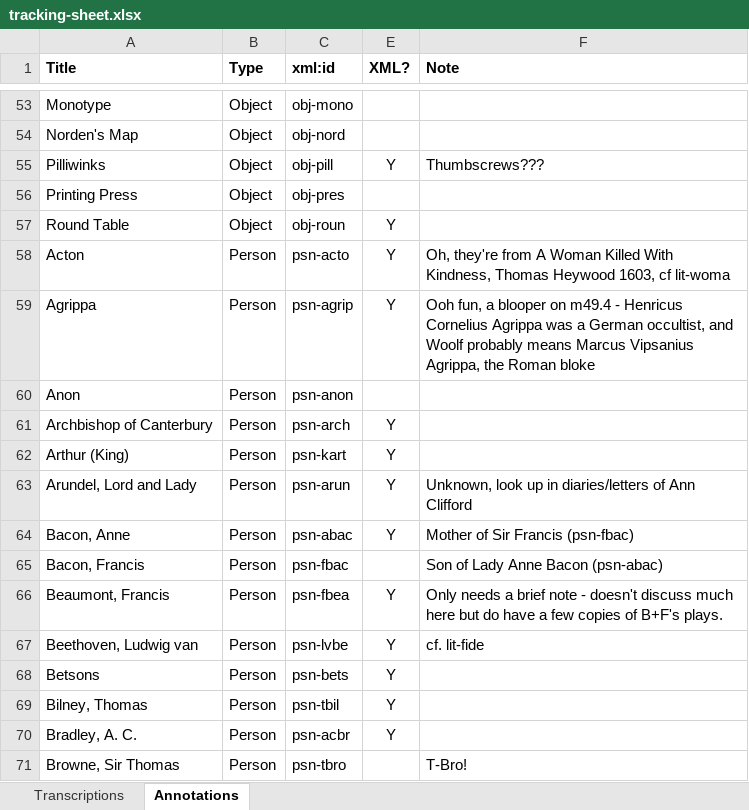
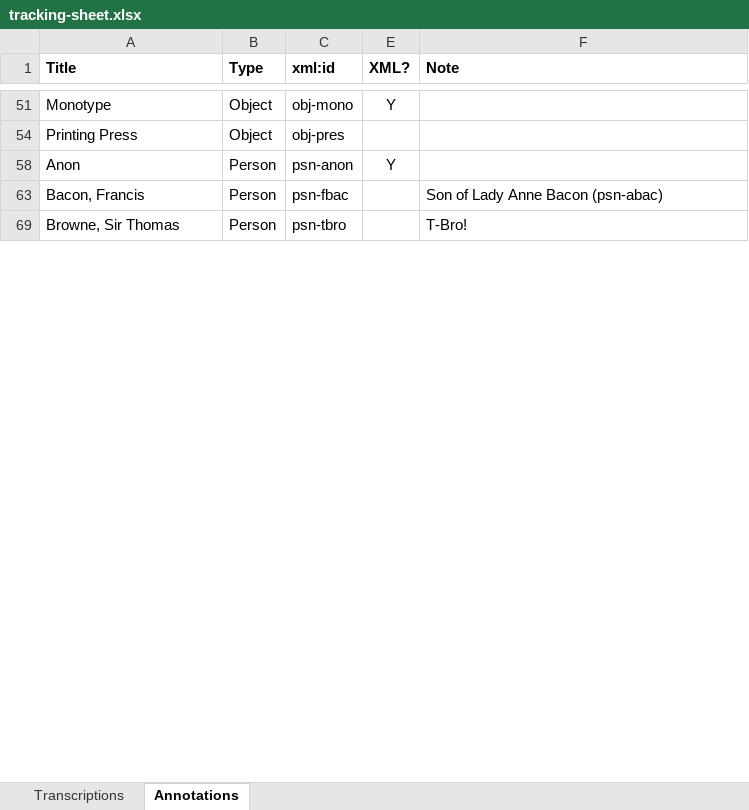
Before and after one commit to JoshuaAPhillips/digital-anon, an Excel workbook: tracking-sheet.xlsx, sheet Annotations, drawn as a sheet; only a part is shown, gaps mark what is left out; values as stored, in another font and other column widths than the file's, no borders; conditional formats not drawn; removed rows and columns are numbered as before the commit, all else as after; the diff covers the shown part only; the diff names each change by its address in the sheet, - before the commit and + after, or states it on an @@ line.

Commit message:
m48 1r and 2r - need toredo segmentation for 1v

```diff
--- a/tracking-sheet.xlsx (sheet Annotations)
+++ b/tracking-sheet.xlsx (sheet Annotations)
-E51 (XML?): (empty)
+E51 (XML?): Y
-row 54: Norden's Map | Object | obj-nord
@@ row 55 hidden: Pilliwinks | Object | obj-pill | Y | Thumbscrews??? @@
@@ row 57 hidden: Round Table | Object | obj-roun | Y @@
@@ row 58 hidden: Acton | Person | psn-acto | Y | Oh, they're from A Woman Killed With Kindness, Thomas Heywood 1603, cf lit-woma @@
@@ row 59 hidden: Agrippa | Person | psn-agrip | Y | Ooh fun, a blooper on m49.4 - Henricus Cornelius Agrippa was a German occultist, and Woolf probably means Marcus Vipsanius Agrippa, the Roman bloke @@
-E58 (XML?): (empty)
+E58 (XML?): Y
@@ row 61 hidden: Archbishop of Canterbury | Person | psn-arch | Y @@
@@ row 62 hidden: Arthur (King) | Person | psn-kart | Y @@
@@ row 63 hidden: Arundel, Lord and Lady | Person | psn-arun | Y | Unknown, look up in diaries/letters of Ann Clifford @@
@@ row 64 hidden: Bacon, Anne | Person | psn-abac | Y | Mother of Sir Francis (psn-fbac) @@
@@ row 66 hidden: Beaumont, Francis | Person | psn-fbea | Y | Only needs a brief note - doesn't discuss much here but do have a few copies of B+F's plays. @@
@@ row 67 hidden: Beethoven, Ludwig van | Person | psn-lvbe | Y | cf. lit-fide @@
@@ row 68 hidden: Betsons | Person | psn-bets | Y @@
@@ row 69 hidden: Bilney, Thomas | Person | psn-tbil | Y @@
@@ row 70 hidden: Bradley, A. C. | Person | psn-acbr | Y @@
```
Also changed, not shown: 1 added row, 45 removed rows, 145 hidden or unhidden rows, 23 edited cells and cell formats elsewhere in this sheet, hidden cells, 2 other files.
